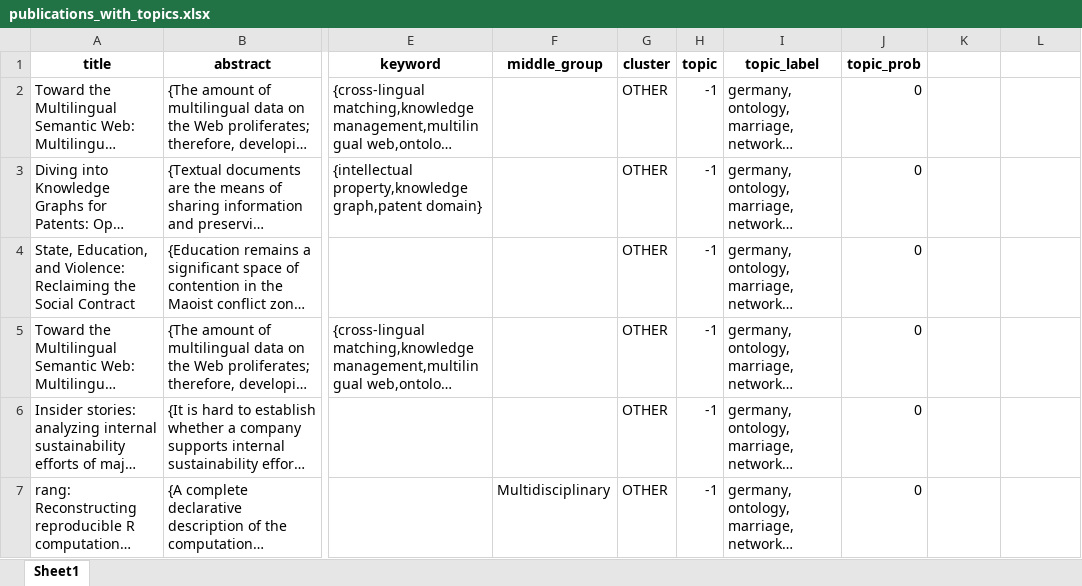
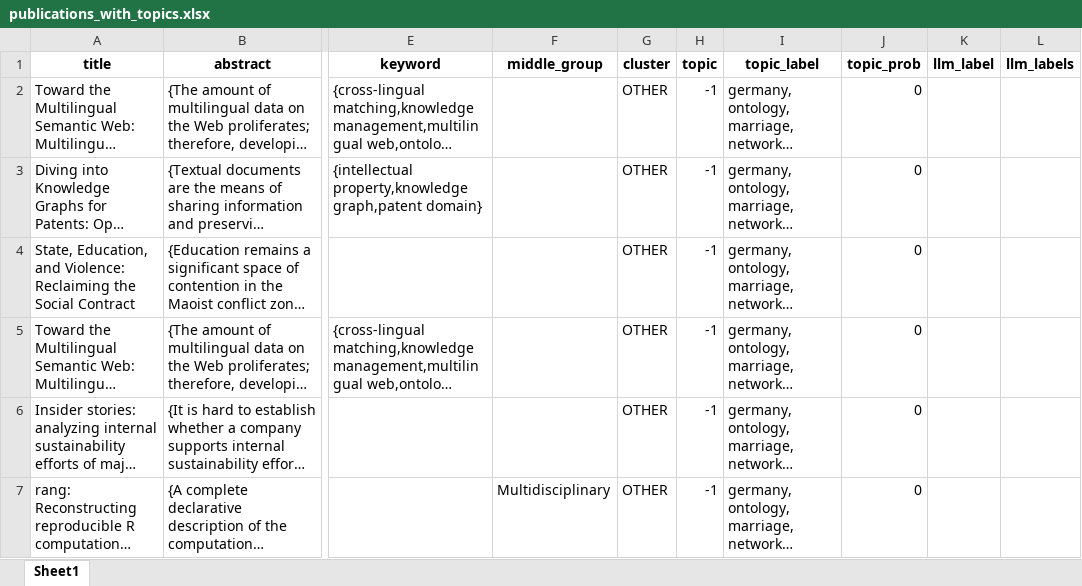
Before and after one commit to momenifi/gesis_trend_topics, an Excel workbook: outputs_by_cluster/cluster_OTHER/publications_with_topics.xlsx, sheet Sheet1, drawn as a sheet; only a part is shown, gaps mark what is left out; long unchanged cells end in …; values as stored, in another font and other column widths than the file's, no borders; the diff names each change by its address in the sheet, - before the commit and + after, or states it on an @@ line.

Commit message:
updated the publications_with_topics.csv

```diff
--- a/outputs_by_cluster/cluster_OTHER/publications_with_topics.xlsx (sheet Sheet1)
+++ b/outputs_by_cluster/cluster_OTHER/publications_with_topics.xlsx (sheet Sheet1)
-K1: (empty)
+K1: llm_label
-L1: (empty)
+L1: llm_labels
```
Also changed, not shown: outputs_by_cluster/cluster_ALL/publications_with_topics.xlsx, outputs_by_cluster/cluster_BIO/publications_with_topics.xlsx, 11 other files.
